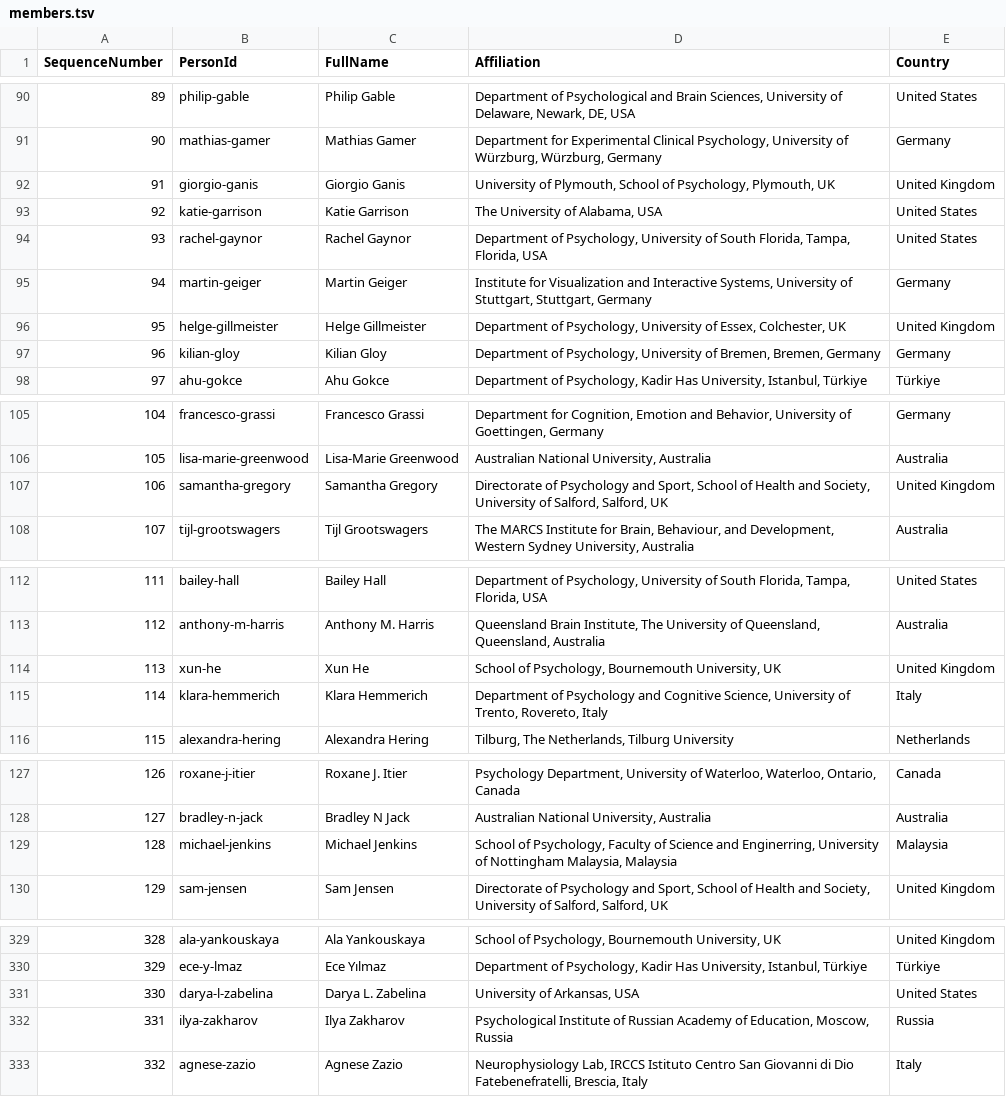
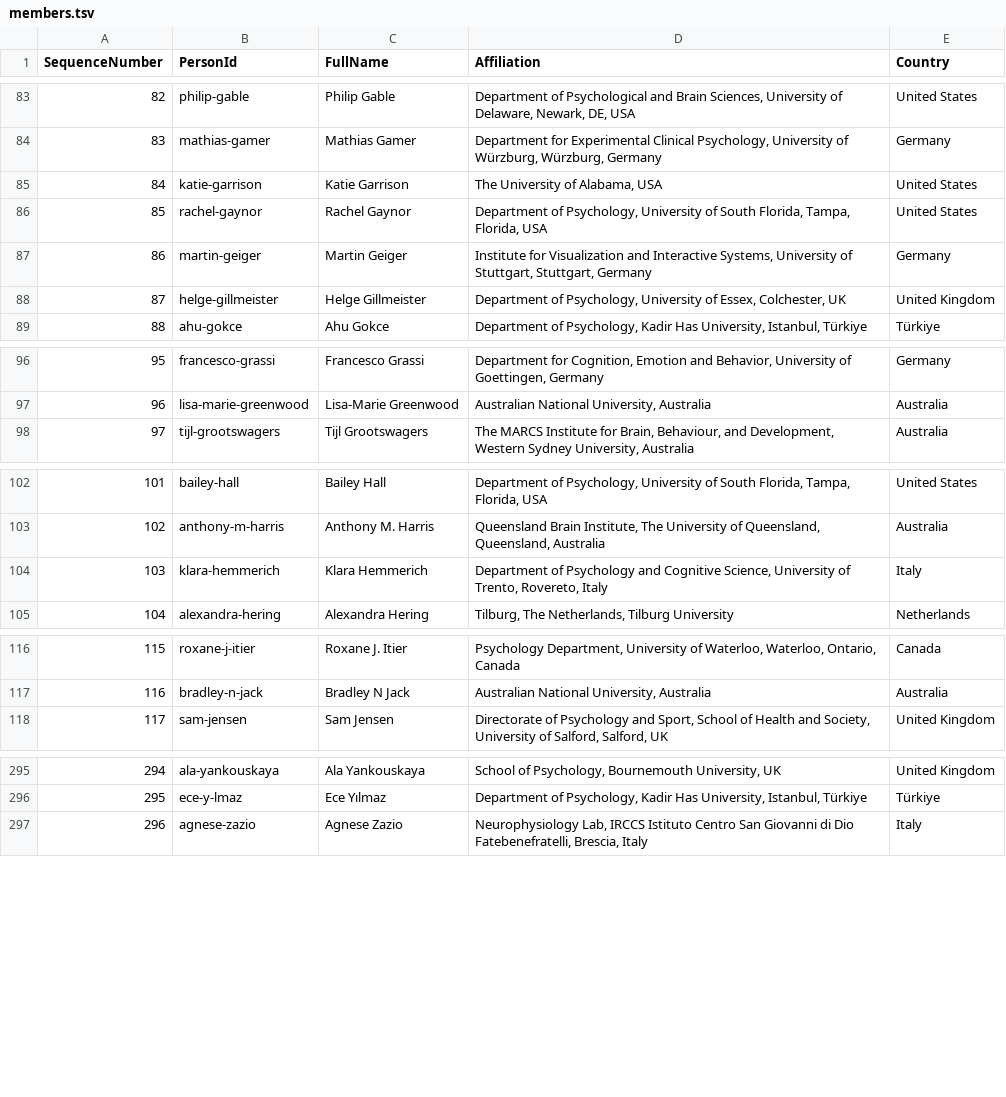
Before and after one commit to eegmanylabs/eegmanylabs-org, a TSV file: data/members.tsv, drawn as a sheet; only a part is shown, gaps mark what is left out; the diff covers the shown part only; the diff names each change by its address in the sheet, - before the commit and + after, or states it on an @@ line.

```diff
--- a/data/members.tsv
+++ b/data/members.tsv
@@ column A (SequenceNumber) renumbered from row 2 down @@
-row 92: 91 | giorgio-ganis | Giorgio Ganis | University of Plymouth, School of Psychology, Plymouth, UK | United Kingdom
-row 97: 96 | kilian-gloy | Kilian Gloy | Department of Psychology, University of Bremen, Bremen, Germany | Germany
-row 107: 106 | samantha-gregory | Samantha Gregory | Directorate of Psychology and Sport, School of Health and Society, University of Salford, Salford, UK | United Kingdom
-row 114: 113 | xun-he | Xun He | School of Psychology, Bournemouth University, UK | United Kingdom
-row 129: 128 | michael-jenkins | Michael Jenkins | School of Psychology, Faculty of Science and Enginerring, University of Nottingham Malaysia, Malaysia | Malaysia
-row 331: 330 | darya-l-zabelina | Darya L. Zabelina | University of Arkansas, USA | United States
-row 332: 331 | ilya-zakharov | Ilya Zakharov | Psychological Institute of Russian Academy of Education, Moscow, Russia | Russia
```
Also changed, not shown: 29 removed rows and 2 edited cells elsewhere in this file, 1 other file.
